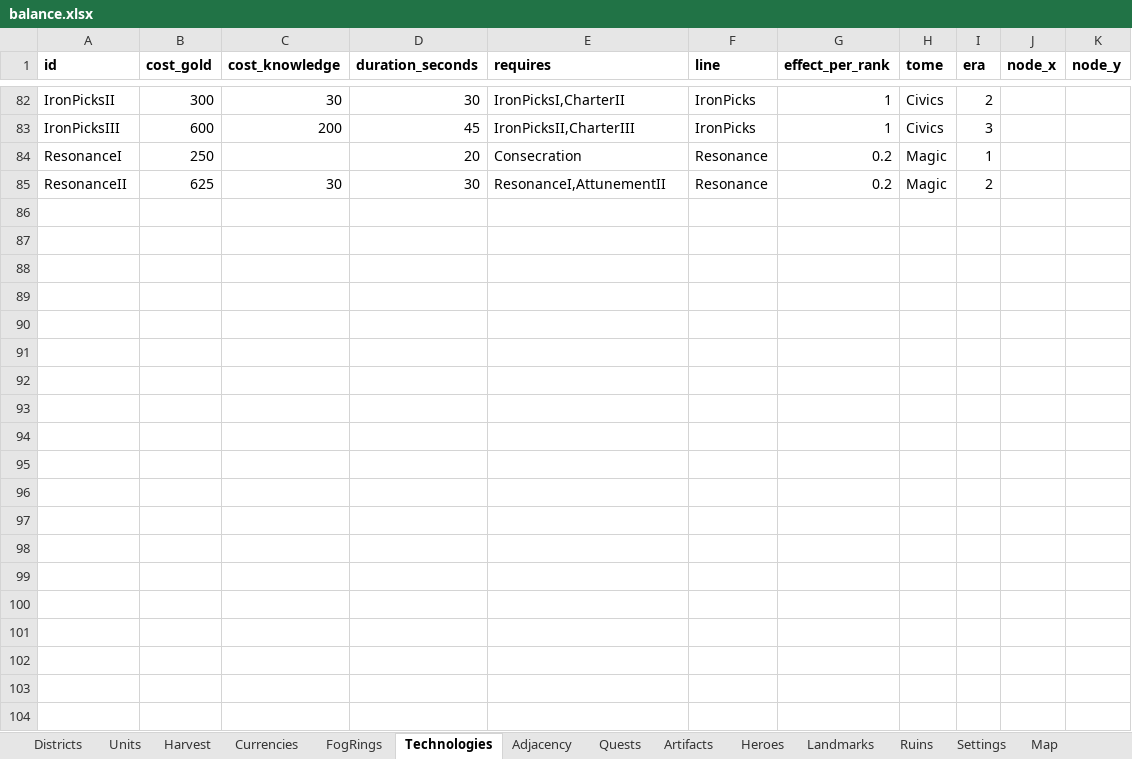
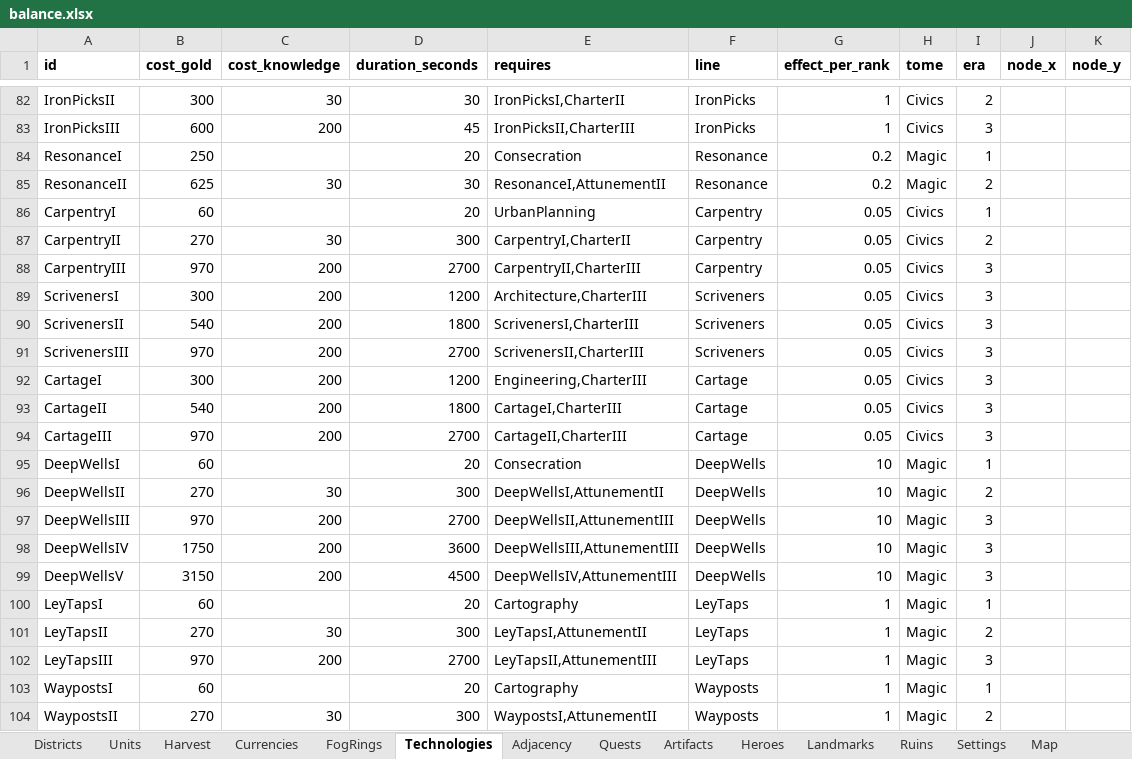
Before and after one commit to LadisCodi/kingdom, an Excel workbook: balance/balance.xlsx, sheet Technologies, drawn as a sheet; only a part is shown, gaps mark what is left out; values as stored, in another font and other column widths than the file's, no borders; the diff covers the shown part only; the diff names each change by its address in the sheet, - before the commit and + after, or states it on an @@ line.

```diff
--- a/balance/balance.xlsx (sheet Technologies)
+++ b/balance/balance.xlsx (sheet Technologies)
+row 86: CarpentryI | 60 |  | 20 | UrbanPlanning | Carpentry | 0.05 | Civics | 1
+row 87: CarpentryII | 270 | 30 | 300 | CarpentryI,CharterII | Carpentry | 0.05 | Civics | 2
+row 88: CarpentryIII | 970 | 200 | 2700 | CarpentryII,CharterIII | Carpentry | 0.05 | Civics | 3
+row 89: ScrivenersI | 300 | 200 | 1200 | Architecture,CharterIII | Scriveners | 0.05 | Civics | 3
+row 90: ScrivenersII | 540 | 200 | 1800 | ScrivenersI,CharterIII | Scriveners | 0.05 | Civics | 3
+row 91: ScrivenersIII | 970 | 200 | 2700 | ScrivenersII,CharterIII | Scriveners | 0.05 | Civics | 3
+row 92: CartageI | 300 | 200 | 1200 | Engineering,CharterIII | Cartage | 0.05 | Civics | 3
+row 93: CartageII | 540 | 200 | 1800 | CartageI,CharterIII | Cartage | 0.05 | Civics | 3
+row 94: CartageIII | 970 | 200 | 2700 | CartageII,CharterIII | Cartage | 0.05 | Civics | 3
+row 95: DeepWellsI | 60 |  | 20 | Consecration | DeepWells | 10 | Magic | 1
+row 96: DeepWellsII | 270 | 30 | 300 | DeepWellsI,AttunementII | DeepWells | 10 | Magic | 2
+row 97: DeepWellsIII | 970 | 200 | 2700 | DeepWellsII,AttunementIII | DeepWells | 10 | Magic | 3
+row 98: DeepWellsIV | 1750 | 200 | 3600 | DeepWellsIII,AttunementIII | DeepWells | 10 | Magic | 3
+row 99: DeepWellsV | 3150 | 200 | 4500 | DeepWellsIV,AttunementIII | DeepWells | 10 | Magic | 3
+row 100: LeyTapsI | 60 |  | 20 | Cartography | LeyTaps | 1 | Magic | 1
+row 101: LeyTapsII | 270 | 30 | 300 | LeyTapsI,AttunementII | LeyTaps | 1 | Magic | 2
+row 102: LeyTapsIII | 970 | 200 | 2700 | LeyTapsII,AttunementIII | LeyTaps | 1 | Magic | 3
+row 103: WaypostsI | 60 |  | 20 | Cartography | Wayposts | 1 | Magic | 1
+row 104: WaypostsII | 270 | 30 | 300 | WaypostsI,AttunementII | Wayposts | 1 | Magic | 2
```
Also changed, not shown: 13 added rows elsewhere in this sheet, 24 other files.
